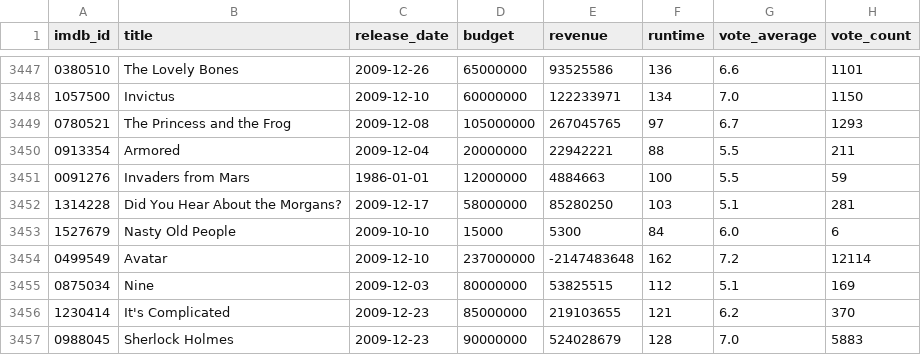
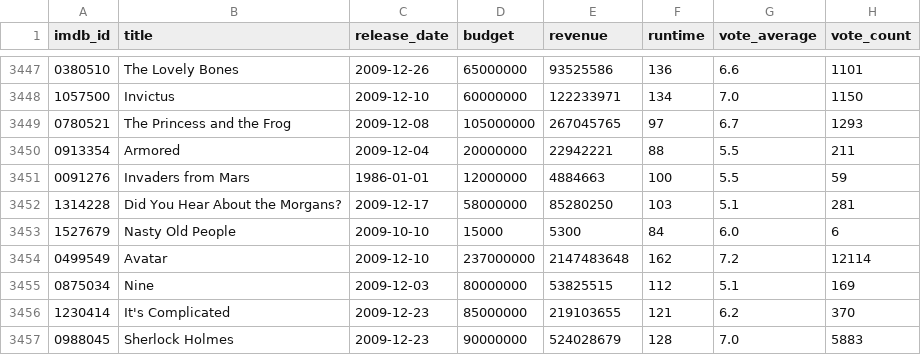
Before and after one commit to GioPec/MoVis, a CSV file: datasets/dataset.csv, drawn as a sheet; only a part is shown, gaps mark what is left out; the diff names each change by its address in the sheet, - before the commit and + after, or states it on an @@ line.

```diff
--- a/datasets/dataset.csv
+++ b/datasets/dataset.csv
-E3454 (revenue): -2147483648
+E3454 (revenue): 2147483648
```
Also changed, not shown: 6 other files.
